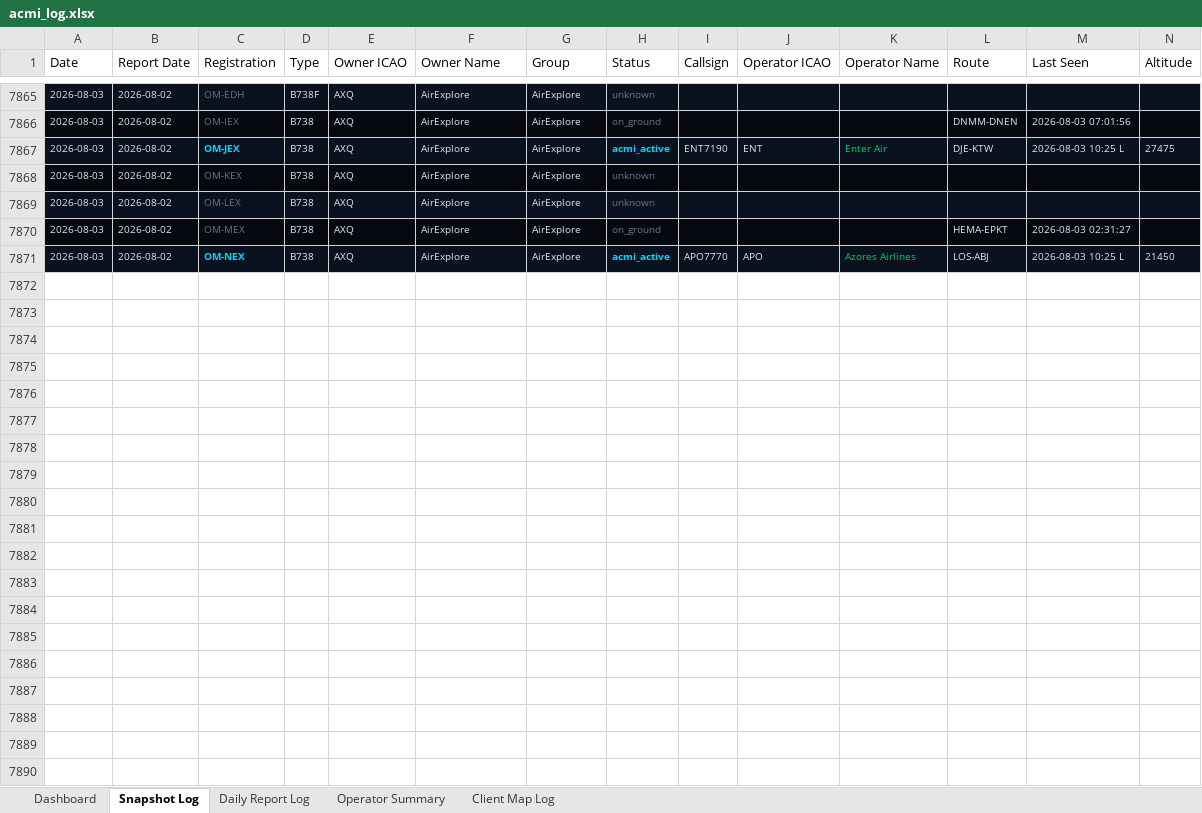
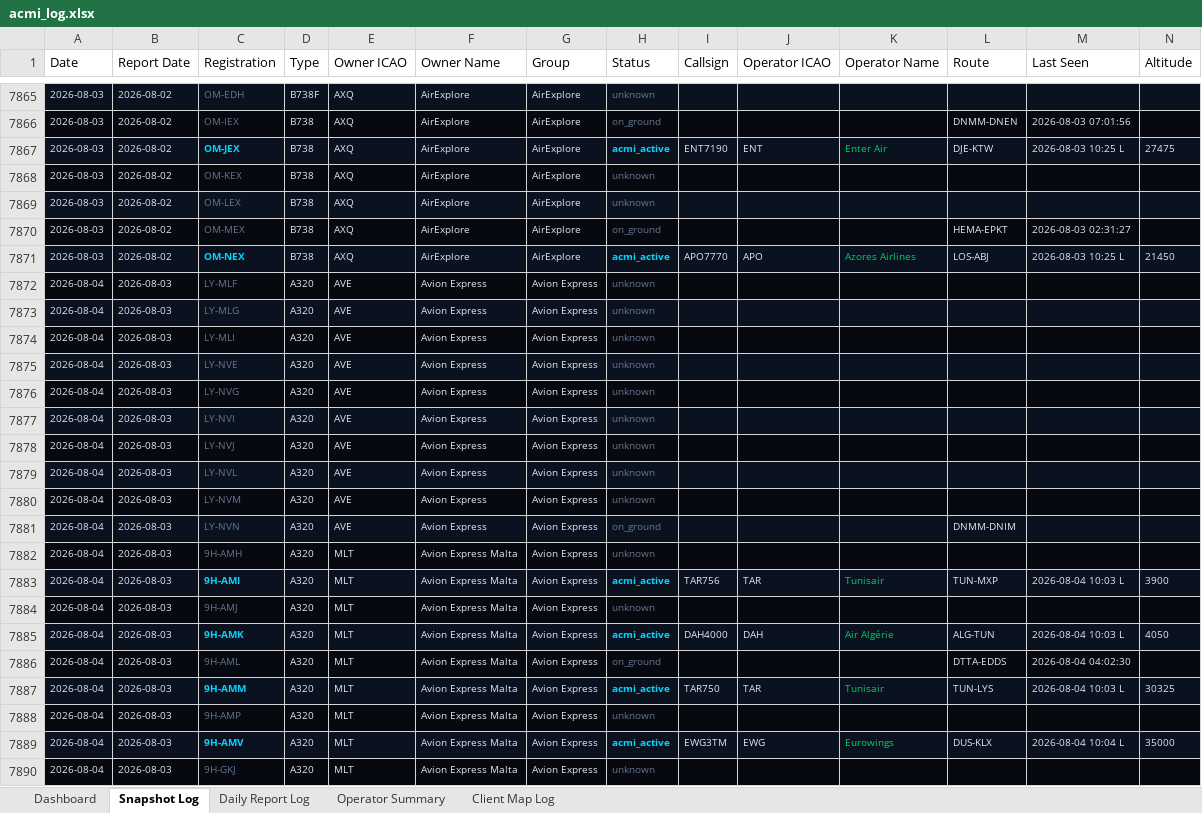
Before and after one commit to juliuskvx/acmi-tracker, an Excel workbook: data/acmi_log.xlsx, sheet Snapshot Log, drawn as a sheet; only a part is shown, gaps mark what is left out; values as stored, in another font and other column widths than the file's, no borders; rows hold the shown columns only; the diff covers the shown part only; the diff names each change by its address in the sheet, - before the commit and + after, or states it on an @@ line.

```diff
--- a/data/acmi_log.xlsx (sheet Snapshot Log)
+++ b/data/acmi_log.xlsx (sheet Snapshot Log)
+row 7872: 2026-08-04 | 2026-08-03 | LY-MLF | A320 | AVE | Avion Express | Avion Express | unknown
+row 7873: 2026-08-04 | 2026-08-03 | LY-MLG | A320 | AVE | Avion Express | Avion Express | unknown
+row 7874: 2026-08-04 | 2026-08-03 | LY-MLI | A320 | AVE | Avion Express | Avion Express | unknown
+row 7875: 2026-08-04 | 2026-08-03 | LY-NVE | A320 | AVE | Avion Express | Avion Express | unknown
+row 7876: 2026-08-04 | 2026-08-03 | LY-NVG | A320 | AVE | Avion Express | Avion Express | unknown
+row 7877: 2026-08-04 | 2026-08-03 | LY-NVI | A320 | AVE | Avion Express | Avion Express | unknown
+row 7878: 2026-08-04 | 2026-08-03 | LY-NVJ | A320 | AVE | Avion Express | Avion Express | unknown
+row 7879: 2026-08-04 | 2026-08-03 | LY-NVL | A320 | AVE | Avion Express | Avion Express | unknown
+row 7880: 2026-08-04 | 2026-08-03 | LY-NVM | A320 | AVE | Avion Express | Avion Express | unknown
+row 7881: 2026-08-04 | 2026-08-03 | LY-NVN | A320 | AVE | Avion Express | Avion Express | on_ground |  |  |  | DNMM-DNIM
+row 7882: 2026-08-04 | 2026-08-03 | 9H-AMH | A320 | MLT | Avion Express Malta | Avion Express | unknown
+row 7883: 2026-08-04 | 2026-08-03 | 9H-AMI | A320 | MLT | Avion Express Malta | Avion Express | acmi_active | TAR756 | TAR | Tunisair | TUN-MXP | 2026-08-04 10:03 L | 3900
+row 7884: 2026-08-04 | 2026-08-03 | 9H-AMJ | A320 | MLT | Avion Express Malta | Avion Express | unknown
+row 7885: 2026-08-04 | 2026-08-03 | 9H-AMK | A320 | MLT | Avion Express Malta | Avion Express | acmi_active | DAH4000 | DAH | Air Algérie | ALG-TUN | 2026-08-04 10:03 L | 4050
+row 7886: 2026-08-04 | 2026-08-03 | 9H-AML | A320 | MLT | Avion Express Malta | Avion Express | on_ground |  |  |  | DTTA-EDDS | 2026-08-04 04:02:30
+row 7887: 2026-08-04 | 2026-08-03 | 9H-AMM | A320 | MLT | Avion Express Malta | Avion Express | acmi_active | TAR750 | TAR | Tunisair | TUN-LYS | 2026-08-04 10:03 L | 30325
+row 7888: 2026-08-04 | 2026-08-03 | 9H-AMP | A320 | MLT | Avion Express Malta | Avion Express | unknown
+row 7889: 2026-08-04 | 2026-08-03 | 9H-AMV | A320 | MLT | Avion Express Malta | Avion Express | acmi_active | EWG3TM | EWG | Eurowings | DUS-KLX | 2026-08-04 10:04 L | 35000
+row 7890: 2026-08-04 | 2026-08-03 | 9H-GKJ | A320 | MLT | Avion Express Malta | Avion Express | unknown
```
Also changed, not shown: 135 added rows elsewhere in this sheet, sheet Daily Report Log, sheet Client Map Log, sheet Dashboard, sheet Operator Summary, 3 other files.
